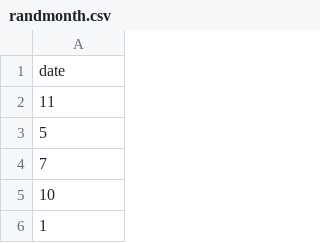
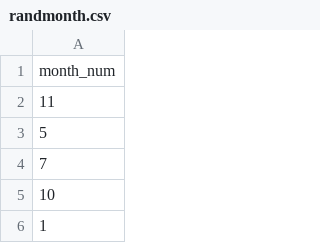
Before and after one commit to dannyochoa/HerscriptHacks17, a CSV file: Data/randmonth.csv, drawn as a sheet; only a part is shown.

Commit message:
Isolated data visualization and data generator

```diff
--- a/Data/randmonth.csv
+++ b/Data/randmonth.csv
@@ -1,2 +1,2 @@
-date
+month_num
 11
```
Also changed, not shown: 2 other files.
